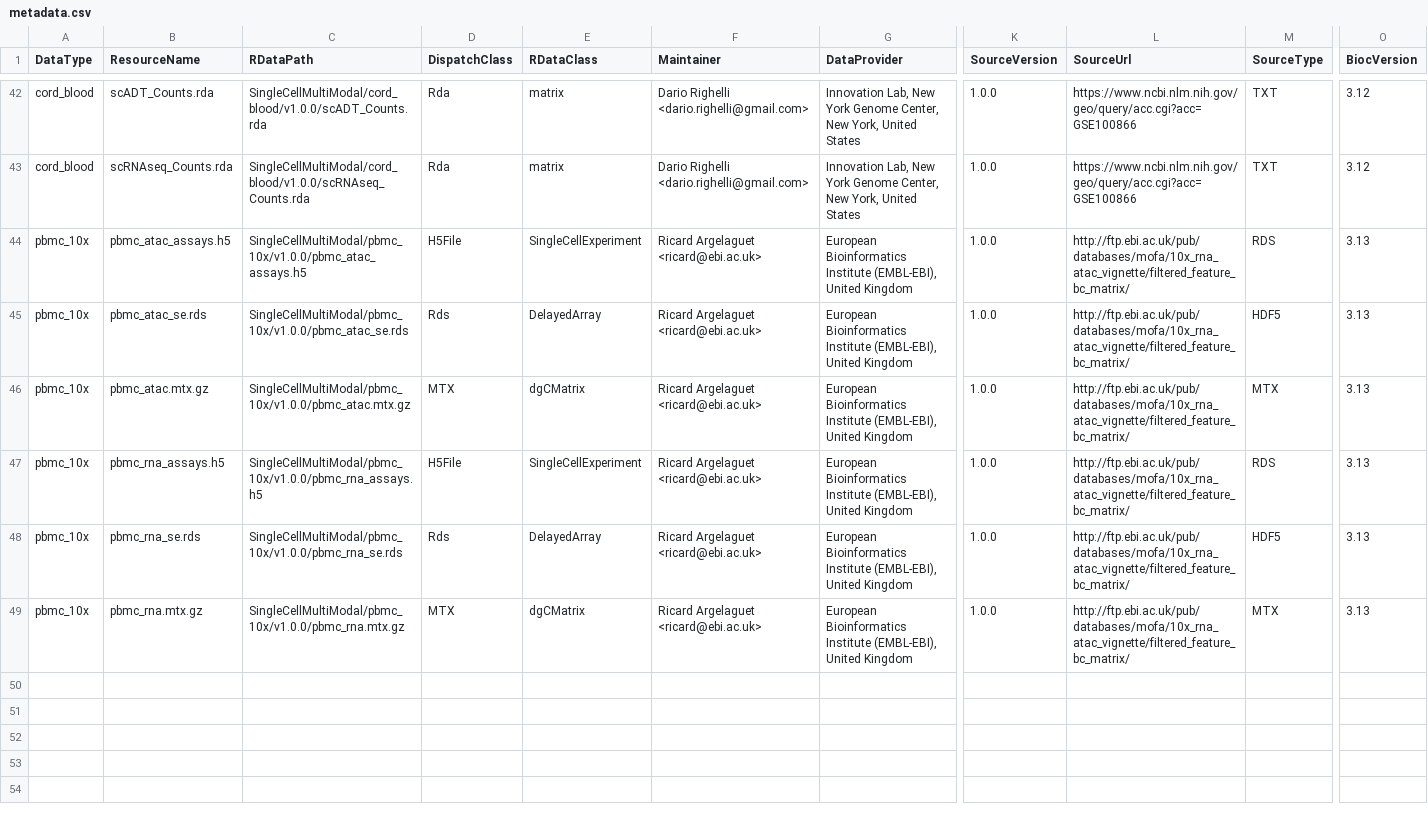
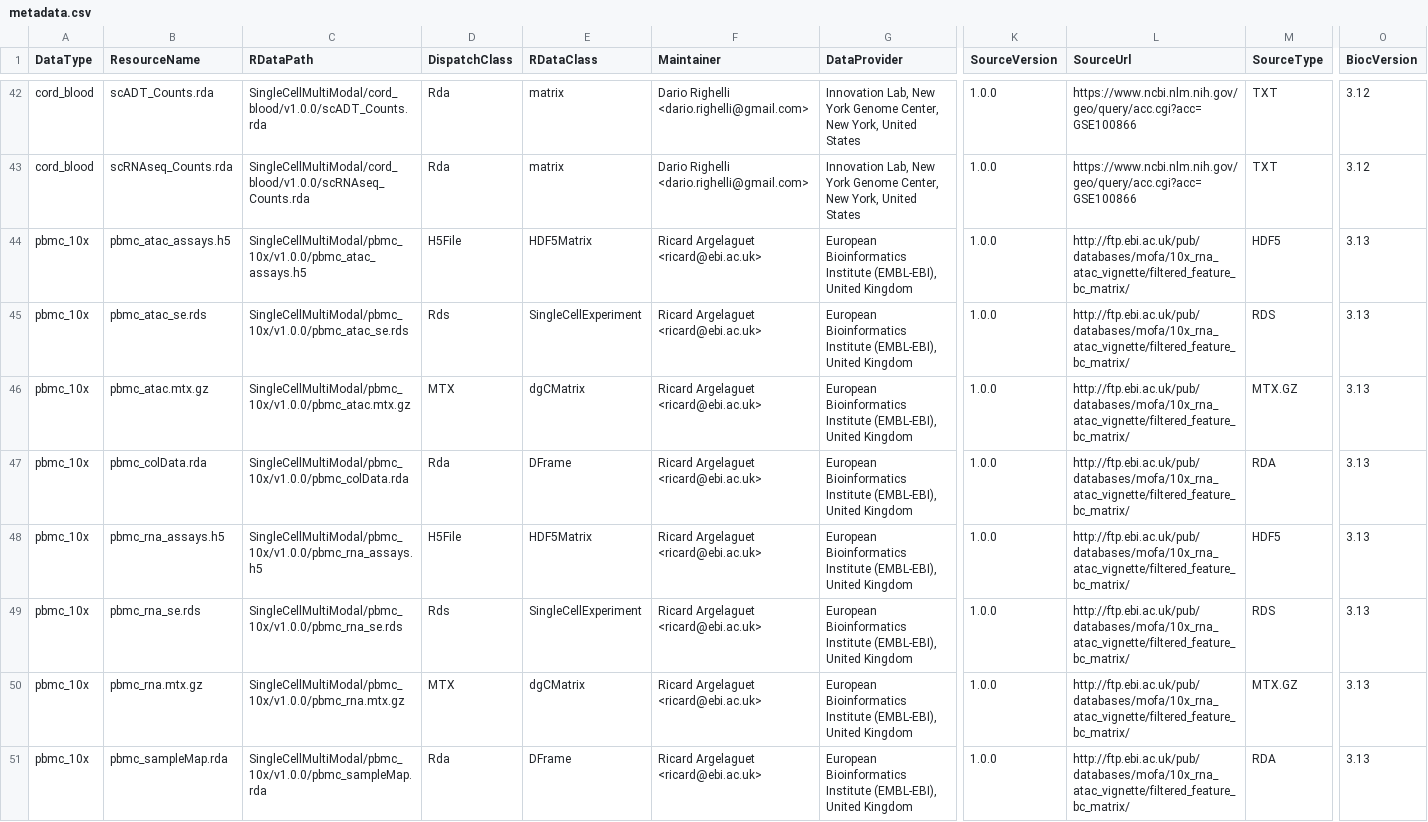
Before and after one commit to waldronlab/SingleCellMultiModal, a CSV file: inst/extdata/metadata.csv, drawn as a sheet; only a part is shown, gaps mark what is left out; addresses are those after the commit; rows hold the shown columns only; the diff names each change by its address in the sheet, - before the commit and + after, or states it on an @@ line.

Commit message:
update scMultiome constructor

```diff
--- a/inst/extdata/metadata.csv
+++ b/inst/extdata/metadata.csv
-E44 (RDataClass): SingleCellExperiment
+E44 (RDataClass): HDF5Matrix
-M44 (SourceType): RDS
+M44 (SourceType): HDF5
-E45 (RDataClass): DelayedArray
+E45 (RDataClass): SingleCellExperiment
-M45 (SourceType): HDF5
+M45 (SourceType): RDS
-M46 (SourceType): MTX
+M46 (SourceType): MTX.GZ
+row 47: pbmc_10x | pbmc_colData.rda | SingleCellMultiModal/pbmc_10x/v1.0.0/pbmc_colData.rda | Rda | DFrame | Ricard Argelaguet <ricard@ebi.ac.uk> | European Bioinformatics Institute (EMBL-EBI), United Kingdom | 1.0.0 | http://ftp.ebi.ac.uk/pub/databases/mofa/10x_rna_atac_vignette/filtered_feature_bc_matrix/ | RDA | 3.13
-E48 (RDataClass): SingleCellExperiment
+E48 (RDataClass): HDF5Matrix
-M48 (SourceType): RDS
+M48 (SourceType): HDF5
-E49 (RDataClass): DelayedArray
+E49 (RDataClass): SingleCellExperiment
-M49 (SourceType): HDF5
+M49 (SourceType): RDS
-M50 (SourceType): MTX
+M50 (SourceType): MTX.GZ
+row 51: pbmc_10x | pbmc_sampleMap.rda | SingleCellMultiModal/pbmc_10x/v1.0.0/pbmc_sampleMap.rda | Rda | DFrame | Ricard Argelaguet <ricard@ebi.ac.uk> | European Bioinformatics Institute (EMBL-EBI), United Kingdom | 1.0.0 | http://ftp.ebi.ac.uk/pub/databases/mofa/10x_rna_atac_vignette/filtered_feature_bc_matrix/ | RDA | 3.13
```
Also changed, not shown: inst/extdata/docuData/singlecellmultimodalv6.csv, 6 other files.
